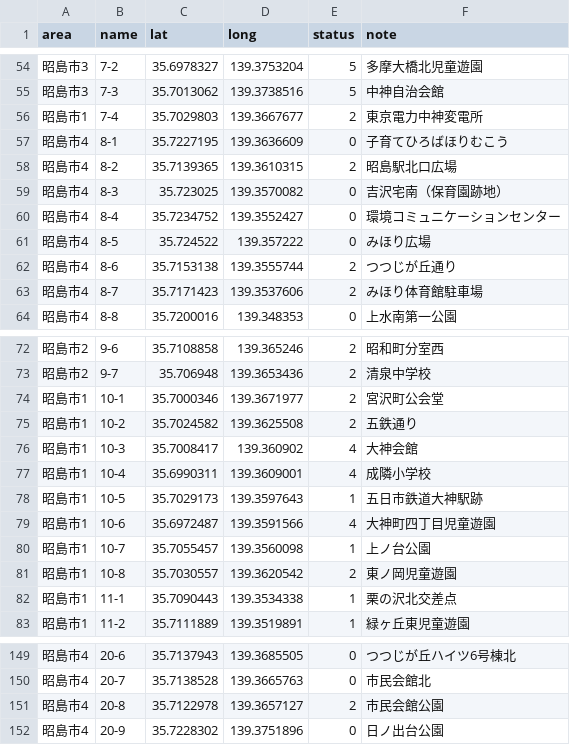
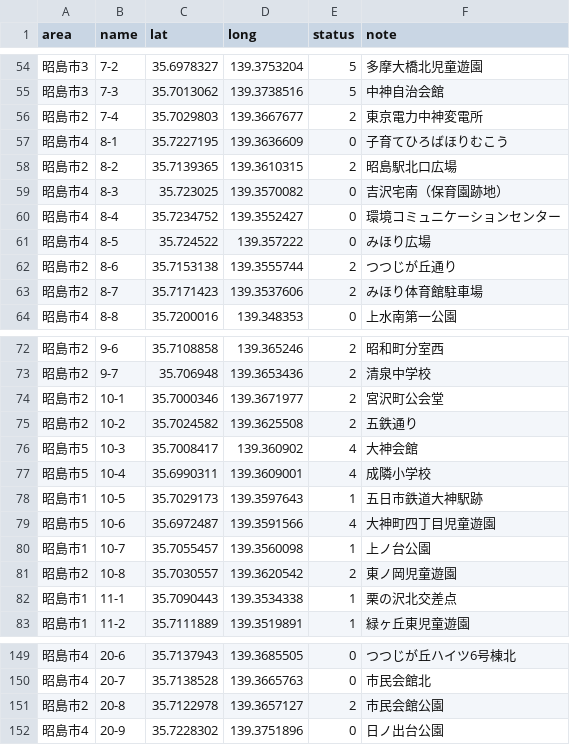
Before and after one commit to yuukiner/akishima2025, a CSV file: public/data/all.csv, drawn as a sheet; only a part is shown, gaps mark what is left out; the diff covers the shown part only.

```diff
--- a/public/data/all.csv
+++ b/public/data/all.csv
@@ -55,5 +55,5 @@ area,name,lat,long,status,note
 昭島市3,7-3,35.7013062,139.3738516,5,中神自治会館
-昭島市1,7-4,35.7029803,139.3667677,2,東京電力中神変電所
+昭島市2,7-4,35.7029803,139.3667677,2,東京電力中神変電所
 昭島市4,8-1,35.7227195,139.3636609,0,子育てひろばほりむこう
-昭島市4,8-2,35.7139365,139.3610315,2,昭島駅北口広場
+昭島市2,8-2,35.7139365,139.3610315,2,昭島駅北口広場
 昭島市4,8-3,35.723025,139.3570082,0,吉沢宅南（保育園跡地）
@@ -61,4 +61,4 @@ area,name,lat,long,status,note
 昭島市4,8-5,35.724522,139.357222,0,みほり広場
-昭島市4,8-6,35.7153138,139.3555744,2,つつじが丘通り
-昭島市4,8-7,35.7171423,139.3537606,2,みほり体育館駐車場
+昭島市2,8-6,35.7153138,139.3555744,2,つつじが丘通り
+昭島市2,8-7,35.7171423,139.3537606,2,みほり体育館駐車場
 昭島市4,8-8,35.7200016,139.348353,0,上水南第一公園
@@ -73,10 +73,10 @@ area,name,lat,long,status,note
 昭島市2,9-7,35.706948,139.3653436,2,清泉中学校
-昭島市1,10-1,35.7000346,139.3671977,2,宮沢町公会堂
-昭島市1,10-2,35.7024582,139.3625508,2,五鉄通り
-昭島市1,10-3,35.7008417,139.360902,4,大神会館
-昭島市1,10-4,35.6990311,139.3609001,4,成隣小学校
+昭島市2,10-1,35.7000346,139.3671977,2,宮沢町公会堂
+昭島市2,10-2,35.7024582,139.3625508,2,五鉄通り
+昭島市5,10-3,35.7008417,139.360902,4,大神会館
+昭島市5,10-4,35.6990311,139.3609001,4,成隣小学校
 昭島市1,10-5,35.7029173,139.3597643,1,五日市鉄道大神駅跡
-昭島市1,10-6,35.6972487,139.3591566,4,大神町四丁目児童遊園
+昭島市5,10-6,35.6972487,139.3591566,4,大神町四丁目児童遊園
 昭島市1,10-7,35.7055457,139.3560098,1,上ノ台公園
-昭島市1,10-8,35.7030557,139.3620542,2,東ノ岡児童遊園
+昭島市2,10-8,35.7030557,139.3620542,2,東ノ岡児童遊園
 昭島市1,11-1,35.7090443,139.3534338,1,栗の沢北交差点
@@ -150,3 +150,3 @@ area,name,lat,long,status,note
 昭島市4,20-7,35.7138528,139.3665763,0,市民会館北
-昭島市4,20-8,35.7122978,139.3657127,2,市民会館公園
+昭島市2,20-8,35.7122978,139.3657127,2,市民会館公園
 昭島市4,20-9,35.7228302,139.3751896,0,日ノ出台公園
```
Also changed, not shown: 17 edited cells elsewhere in this file, 7 other files.
